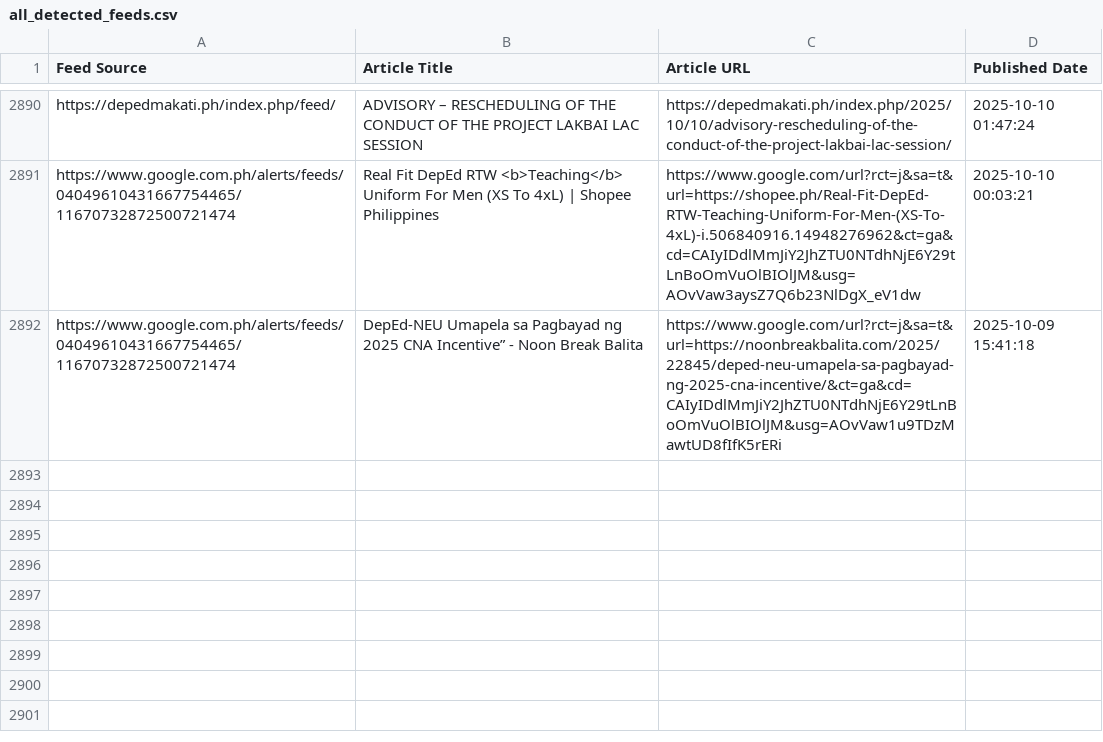
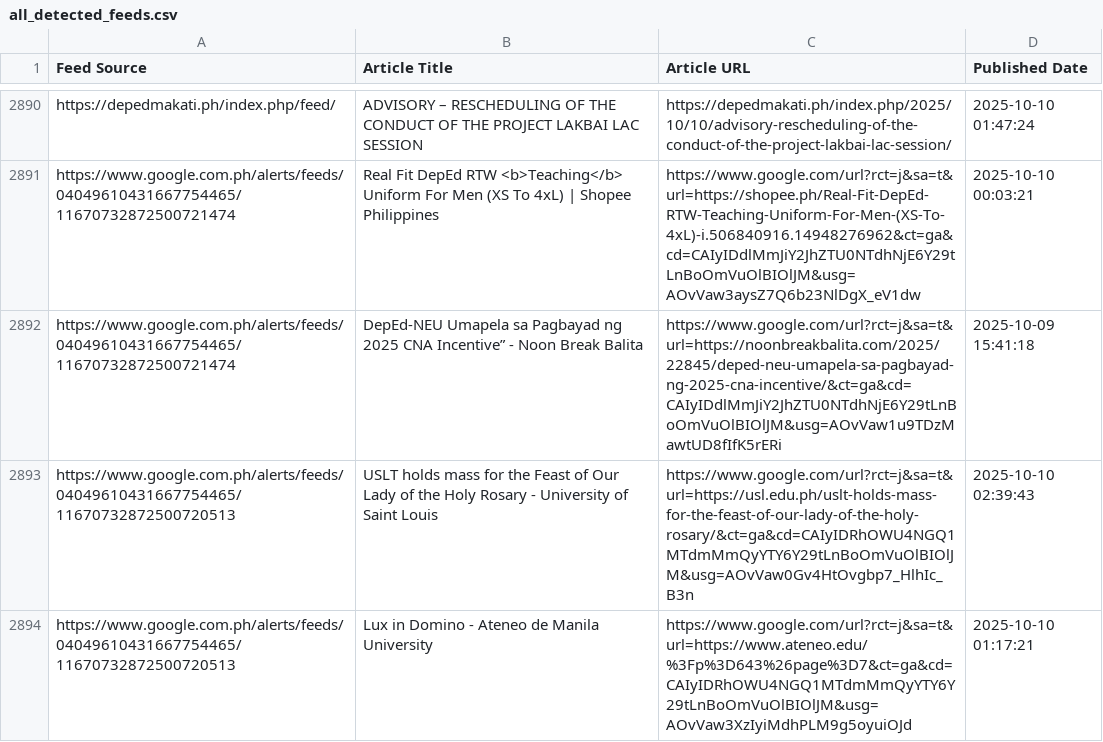
Before and after one commit to mabagarlene/bettermark, a CSV file: all_detected_feeds.csv, drawn as a sheet; only a part is shown, gaps mark what is left out.

Commit message:
Update feed data - 2025-10-10 04:00:53 UTC

```diff
--- a/all_detected_feeds.csv
+++ b/all_detected_feeds.csv
@@ -2892 +2892,3 @@ https://www.google.com.ph/alerts/feeds/04049610431667754465/11670732872500721474
 https://www.google.com.ph/alerts/feeds/04049610431667754465/11670732872500721474,DepEd-NEU Umapela sa Pagbayad ng 2025 CNA Incentive” - Noon Break Balita,https://www.google.com/url?rct=j&sa=t&url=https://noonbreakbalita.com/2025/22845/deped-neu-umapela-sa-pagbayad-ng-2025-cna-incentive/&ct=ga&cd=CAIyIDdlMmJiY2JhZTU0NTdhNjE6Y29tLnBoOmVuOlBIOlJM&usg=AOvVaw1u9TDzMawtUD8fIfK5rERi,2025-10-09 15:41:18
+https://www.google.com.ph/alerts/feeds/04049610431667754465/11670732872500720513,USLT holds mass for the Feast of Our Lady of the Holy Rosary - University of Saint Louis,https://www.google.com/url?rct=j&sa=t&url=https://usl.edu.ph/uslt-holds-mass-for-the-feast-of-our-lady-of-the-holy-rosary/&ct=ga&cd=CAIyIDRhOWU4NGQ1MTdmMmQyYTY6Y29tLnBoOmVuOlBIOlJM&usg=AOvVaw0Gv4HtOvgbp7_HlhIc_B3n,2025-10-10 02:39:43
+https://www.google.com.ph/alerts/feeds/04049610431667754465/11670732872500720513,Lux in Domino - Ateneo de Manila University,https://www.google.com/url?rct=j&sa=t&url=https://www.ateneo.edu/%3Fp%3D643%26page%3D7&ct=ga&cd=CAIyIDRhOWU4NGQ1MTdmMmQyYTY6Y29tLnBoOmVuOlBIOlJM&usg=AOvVaw3XzIyiMdhPLM9g5oyuiOJd,2025-10-10 01:17:21
```
